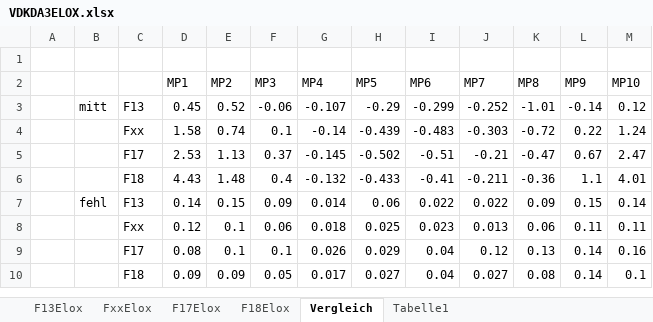
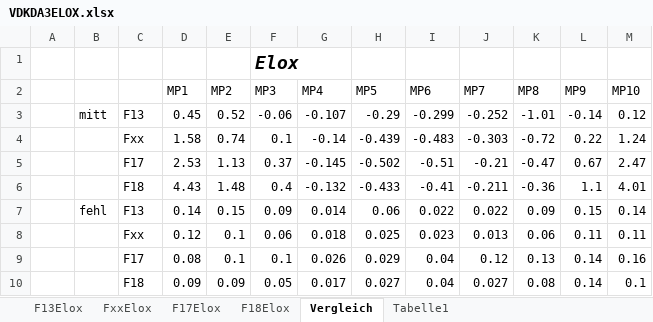
Before and after one commit to Benedikt2013/BacBase1, an Excel workbook: VDKDA3ELOX.xlsx, sheet Vergleich, drawn as a sheet; values as stored, in another font and other column widths than the file's, no borders; charts and pictures not drawn; the diff names each change by its address in the sheet, - before the commit and + after, or states it on an @@ line.

```diff
--- a/VDKDA3ELOX.xlsx (sheet Vergleich)
+++ b/VDKDA3ELOX.xlsx (sheet Vergleich)
-F1 (MP3): (empty)
+F1 (MP3): Elox
```
Also changed, not shown: sheet Tabelle1, sheet F18Elox, sheet F13Elox, sheet F17Elox, sheet FxxElox, charts or pictures, vdkdDURApro.xlsx, vdkdPOLIER.xlsx, 2 other files.
